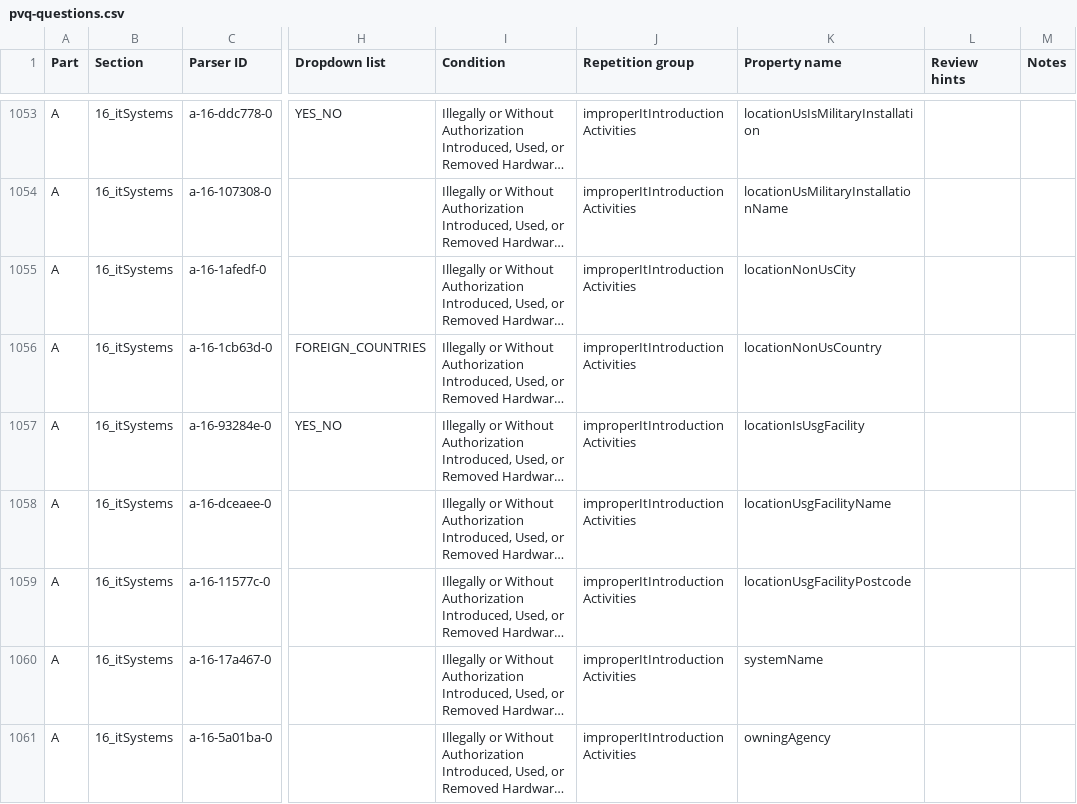
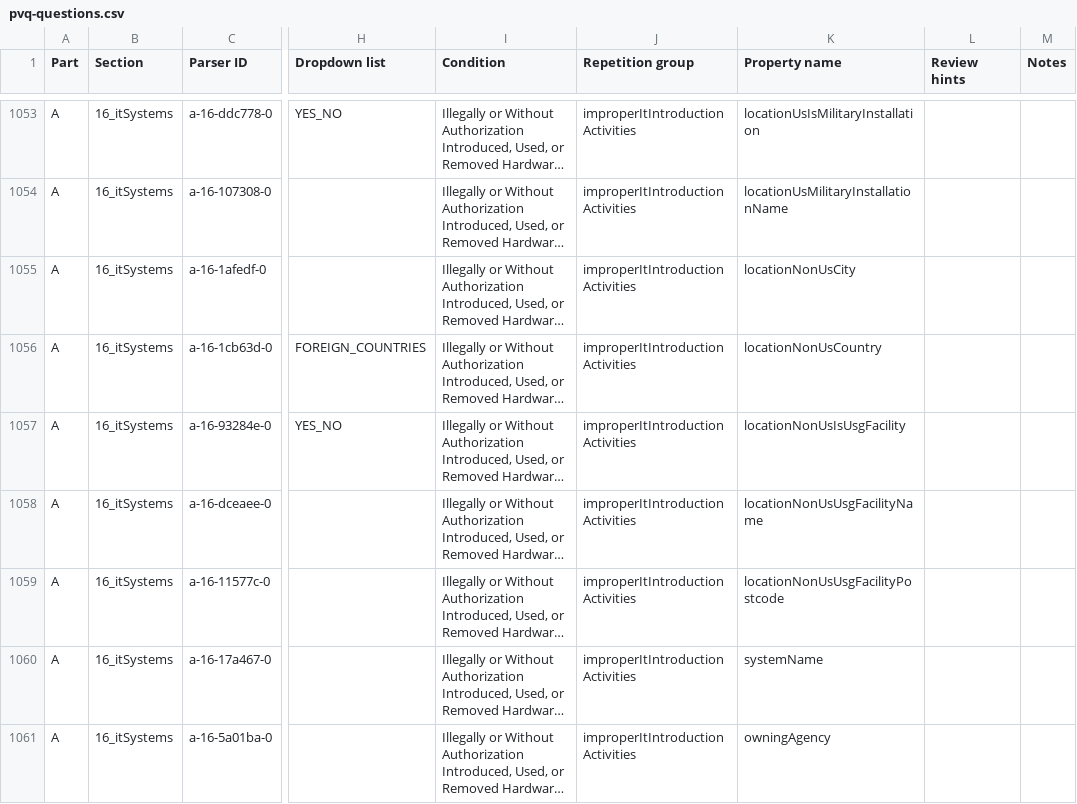
Before and after one commit to dds-nbis/pvq-schema, a CSV file: schema-generation/schema-generator/pvq-questions.csv, drawn as a sheet; only a part is shown, gaps mark what is left out; long unchanged cells end in …; the diff covers the shown part only; the diff names each change by its address in the sheet, - before the commit and + after, or states it on an @@ line.

Commit message:
Added an initial PVQ schema guide, and more bugfixes for property names in the CSV.

```diff
--- a/schema-generation/schema-generator/pvq-questions.csv
+++ b/schema-generation/schema-generator/pvq-questions.csv
-K1057 (Property name): locationIsUsgFacility
+K1057 (Property name): locationNonUsIsUsgFacility
-K1058 (Property name): locationUsgFacilityName
+K1058 (Property name): locationNonUsUsgFacilityName
-K1059 (Property name): locationUsgFacilityPostcode
+K1059 (Property name): locationNonUsUsgFacilityPostcode
```
Also changed, not shown: 20 edited cells elsewhere in this file, 1 other file.
